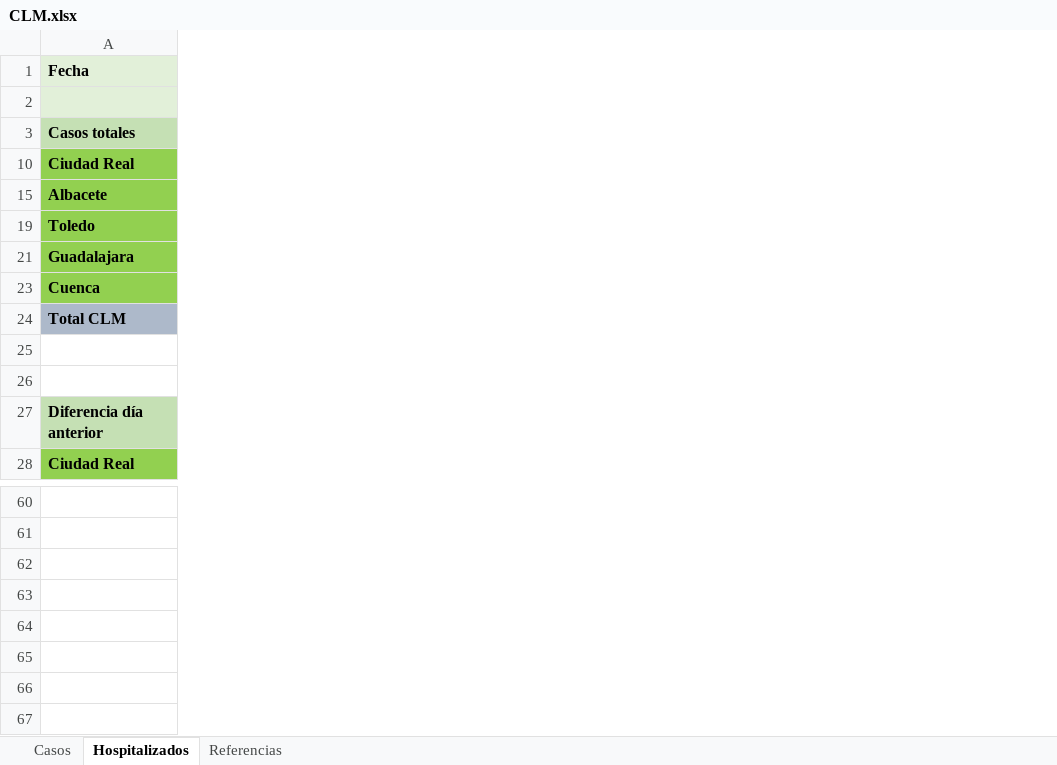
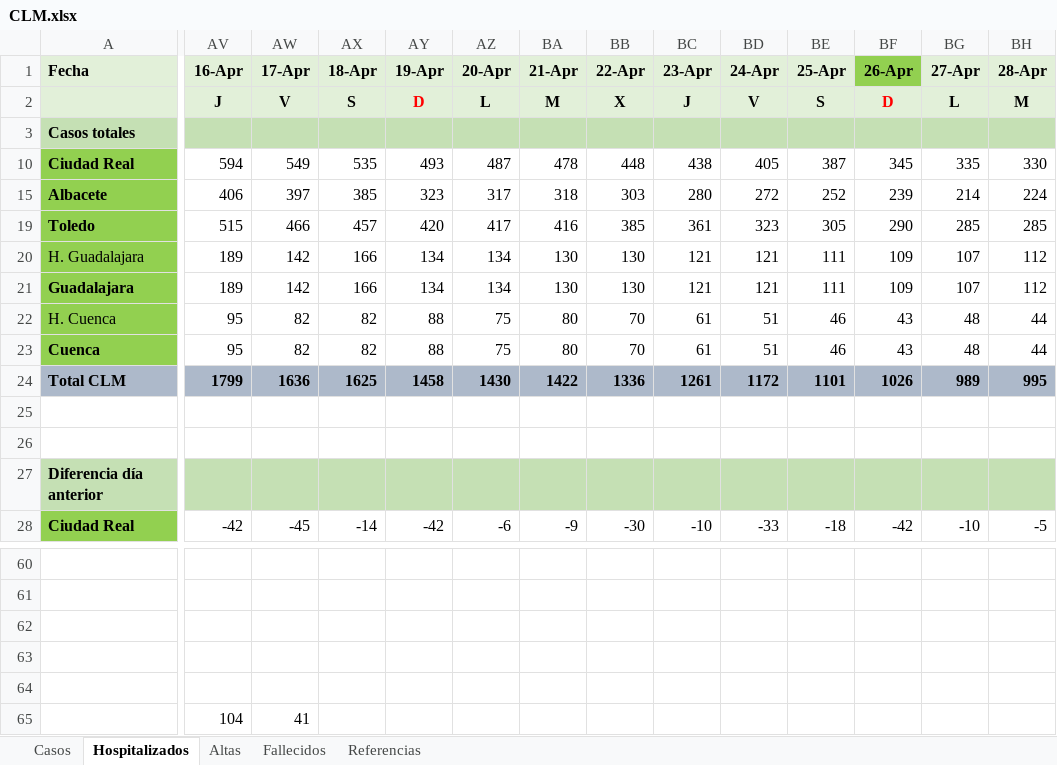
Before and after one commit to mdelacal/muii-dsi-prediction-covid19, an Excel workbook: CLM.xlsx, sheet Hospitalizados, drawn as a sheet; only a part is shown, gaps mark what is left out; values as stored, in another font and other column widths than the file's, no borders; charts and pictures and conditional formats not drawn; removed rows and columns are numbered as before the commit, all else as after; rows hold the shown columns only; the diff covers the shown part only; the diff names each change by its address in the sheet, - before the commit and + after, or states it on an @@ line.

```diff
--- a/CLM.xlsx (sheet Hospitalizados)
+++ b/CLM.xlsx (sheet Hospitalizados)
+sheet tab: Altas
+sheet tab: Fallecidos
+column AV (16-Apr), rows 2-19: J |  | 594 | 406 | 515; row 21: 189; rows 23-28: 95 | 1799 |  |  |  | -42
+column AW (17-Apr), rows 2-19: V |  | 549 | 397 | 466; row 21: 142; rows 23-28: 82 | 1636 |  |  |  | -45
+column AX (18-Apr), rows 2-19: S |  | 535 | 385 | 457; row 21: 166; rows 23-28: 82 | 1625 |  |  |  | -14
+column AY (19-Apr), rows 2-19: D |  | 493 | 323 | 420; row 21: 134; rows 23-28: 88 | 1458 |  |  |  | -42
+column AZ (20-Apr), rows 2-19: L |  | 487 | 317 | 417; row 21: 134; rows 23-28: 75 | 1430 |  |  |  | -6
+column BA (21-Apr), rows 2-19: M |  | 478 | 318 | 416; row 21: 130; rows 23-28: 80 | 1422 |  |  |  | -9
+column BB (22-Apr), rows 2-19: X |  | 448 | 303 | 385; row 21: 130; rows 23-28: 70 | 1336 |  |  |  | -30
+column BC (23-Apr), rows 2-19: J |  | 438 | 280 | 361; row 21: 121; rows 23-28: 61 | 1261 |  |  |  | -10
+column BD (24-Apr), rows 2-19: V |  | 405 | 272 | 323; row 21: 121; rows 23-28: 51 | 1172 |  |  |  | -33
+column BE (25-Apr), rows 2-19: S |  | 387 | 252 | 305; row 21: 111; rows 23-28: 46 | 1101 |  |  |  | -18
+column BF (26-Apr), rows 2-19: D |  | 345 | 239 | 290; row 21: 109; rows 23-28: 43 | 1026 |  |  |  | -42
+column BG (27-Apr), rows 2-19: L |  | 335 | 214 | 285; row 21: 107; rows 23-28: 48 | 989 |  |  |  | -10
+column BH (28-Apr), rows 2-19: M |  | 330 | 224 | 285; row 21: 112; rows 23-28: 44 | 995 |  |  |  | -5
+row 20: H. Guadalajara | 189 | 142 | 166 | 134 | 134 | 130 | 130 | 121 | 121 | 111 | 109 | 107 | 112
+row 22: H. Cuenca | 95 | 82 | 82 | 88 | 75 | 80 | 70 | 61 | 51 | 46 | 43 | 48 | 44
-row 65: (empty)
+row 65:  | 104 | 41
```
Also changed, not shown: 1 added column and 8 removed columns elsewhere in this sheet, sheet Casos, sheet Referencias, hidden cells, charts or pictures.
